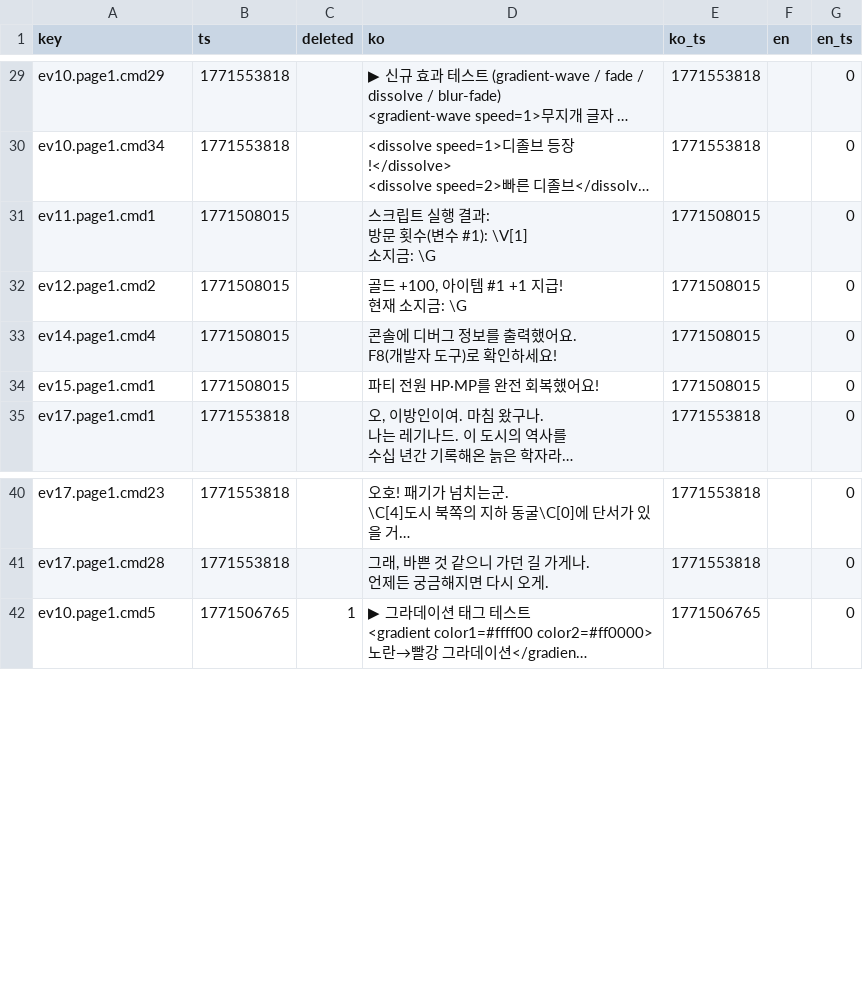
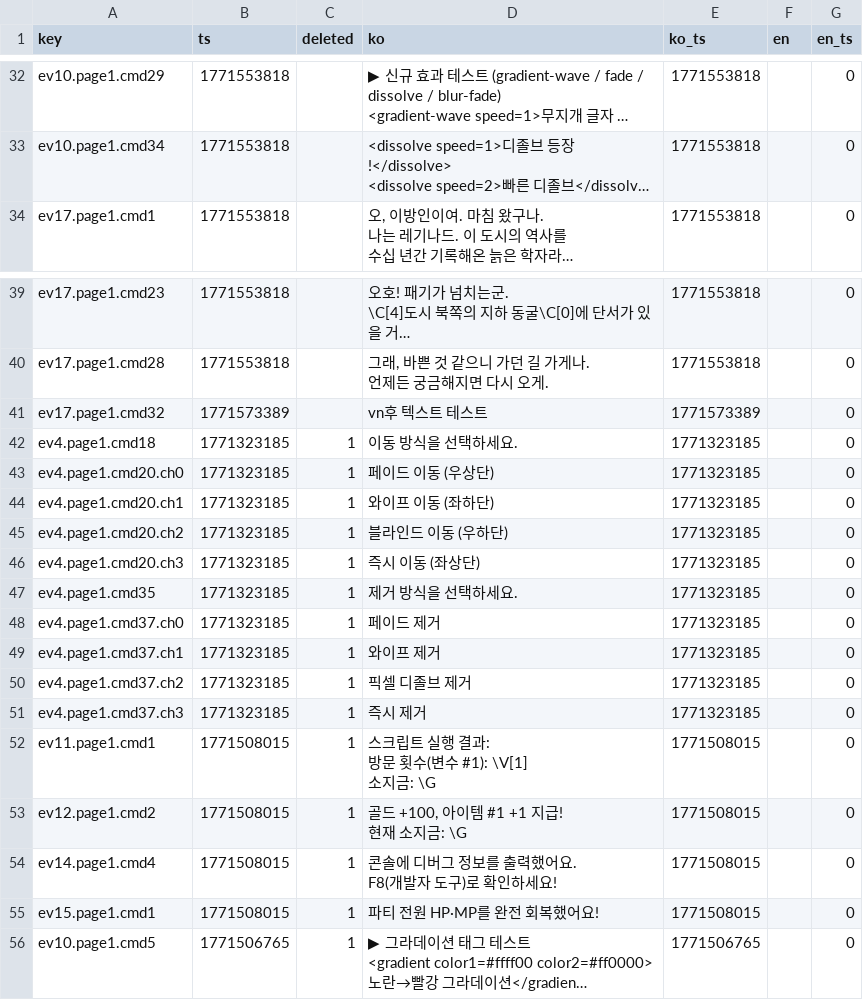
Before and after one commit to gosuni2025/rpgmaker-demo, a CSV file: languages/maps/map008.csv, drawn as a sheet; only a part is shown, gaps mark what is left out; long unchanged cells end in …; removed rows and columns are numbered as before the commit, all else as after; ↵ is a line break in a cell; the diff covers the shown part only; the diff names each change by its address in the sheet, - before the commit and + after, or states it on an @@ line.

```diff
--- a/languages/maps/map008.csv
+++ b/languages/maps/map008.csv
-row 31: ev11.page1.cmd1 | 1771508015 |  | 스크립트 실행 결과: ↵ 방문 횟수(변수 #1): \V[1] ↵ 소지금: \G | 1771508015 |  | 0
-row 32: ev12.page1.cmd2 | 1771508015 |  | 골드 +100, 아이템 #1 +1 지급! ↵ 현재 소지금: \G | 1771508015 |  | 0
-row 33: ev14.page1.cmd4 | 1771508015 |  | 콘솔에 디버그 정보를 출력했어요. ↵ F8(개발자 도구)로 확인하세요! | 1771508015 |  | 0
-row 34: ev15.page1.cmd1 | 1771508015 |  | 파티 전원 HP·MP를 완전 회복했어요! | 1771508015 |  | 0
+row 41: ev17.page1.cmd32 | 1771573389 |  | vn후 텍스트 테스트 | 1771573389 |  | 0
+row 42: ev4.page1.cmd18 | 1771323185 | 1 | 이동 방식을 선택하세요. | 1771323185 |  | 0
+row 43: ev4.page1.cmd20.ch0 | 1771323185 | 1 | 페이드 이동 (우상단) | 1771323185 |  | 0
+row 44: ev4.page1.cmd20.ch1 | 1771323185 | 1 | 와이프 이동 (좌하단) | 1771323185 |  | 0
+row 45: ev4.page1.cmd20.ch2 | 1771323185 | 1 | 블라인드 이동 (우하단) | 1771323185 |  | 0
+row 46: ev4.page1.cmd20.ch3 | 1771323185 | 1 | 즉시 이동 (좌상단) | 1771323185 |  | 0
+row 47: ev4.page1.cmd35 | 1771323185 | 1 | 제거 방식을 선택하세요. | 1771323185 |  | 0
+row 48: ev4.page1.cmd37.ch0 | 1771323185 | 1 | 페이드 제거 | 1771323185 |  | 0
+row 49: ev4.page1.cmd37.ch1 | 1771323185 | 1 | 와이프 제거 | 1771323185 |  | 0
+row 50: ev4.page1.cmd37.ch2 | 1771323185 | 1 | 픽셀 디졸브 제거 | 1771323185 |  | 0
+row 51: ev4.page1.cmd37.ch3 | 1771323185 | 1 | 즉시 제거 | 1771323185 |  | 0
+row 52: ev11.page1.cmd1 | 1771508015 | 1 | 스크립트 실행 결과: ↵ 방문 횟수(변수 #1): \V[1] ↵ 소지금: \G | 1771508015 |  | 0
+row 53: ev12.page1.cmd2 | 1771508015 | 1 | 골드 +100, 아이템 #1 +1 지급! ↵ 현재 소지금: \G | 1771508015 |  | 0
+row 54: ev14.page1.cmd4 | 1771508015 | 1 | 콘솔에 디버그 정보를 출력했어요. ↵ F8(개발자 도구)로 확인하세요! | 1771508015 |  | 0
+row 55: ev15.page1.cmd1 | 1771508015 | 1 | 파티 전원 HP·MP를 완전 회복했어요! | 1771508015 |  | 0
```
Also changed, not shown: 3 added rows and 30 edited cells elsewhere in this file, 5 other files.
